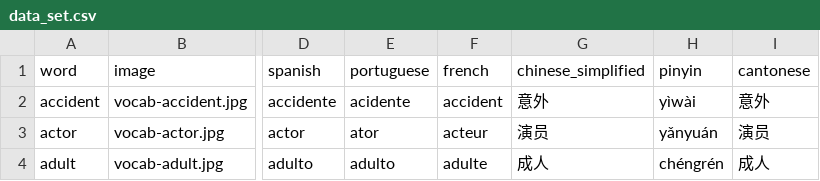
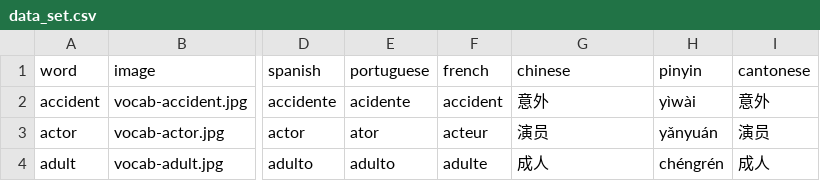
Before and after one commit to danimedi/vocabulaRy, a CSV file: data/data_set.csv, drawn as a sheet; only a part is shown, gaps mark what is left out; the diff names each change by its address in the sheet, - before the commit and + after, or states it on an @@ line.

Commit message:
change the name of the column for chinese

```diff
--- a/data/data_set.csv
+++ b/data/data_set.csv
-G1: chinese_simplified
+G1: chinese
```
